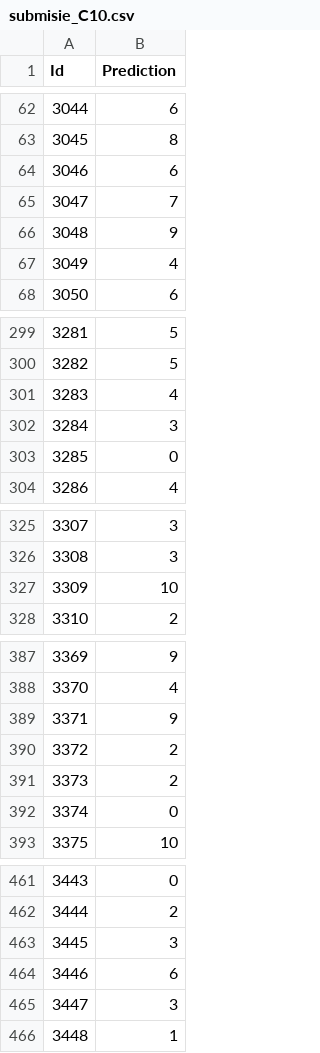
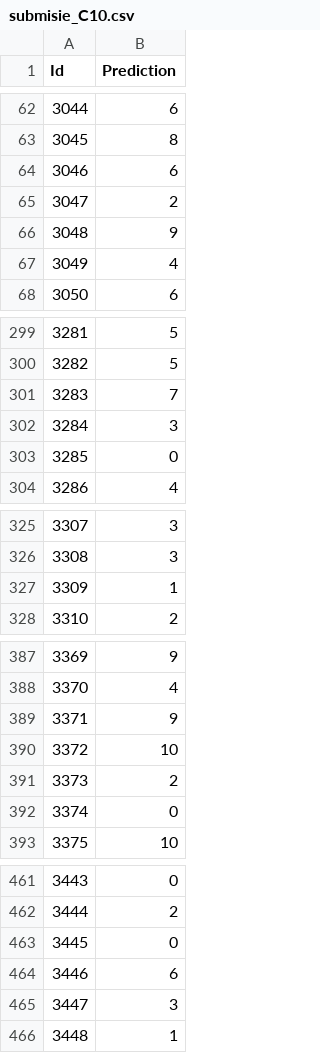
Before and after one commit to Madaist/Bag-of-Words, a CSV file: submisie_C10.csv, drawn as a sheet; only a part is shown, gaps mark what is left out; the diff covers the shown part only.

```diff
--- a/submisie_C10.csv
+++ b/submisie_C10.csv
@@ -64,3 +64,3 @@ Id,Prediction
 3046,6
-3047,7
+3047,2
 3048,9
@@ -300,3 +300,3 @@ Id,Prediction
 3282,5
-3283,4
+3283,7
 3284,3
@@ -326,3 +326,3 @@ Id,Prediction
 3308,3
-3309,10
+3309,1
 3310,2
@@ -389,3 +389,3 @@ Id,Prediction
 3371,9
-3372,2
+3372,10
 3373,2
@@ -462,3 +462,3 @@ Id,Prediction
 3444,2
-3445,3
+3445,0
 3446,6
```
Also changed, not shown: 15 edited cells elsewhere in this file, 1 other file.
